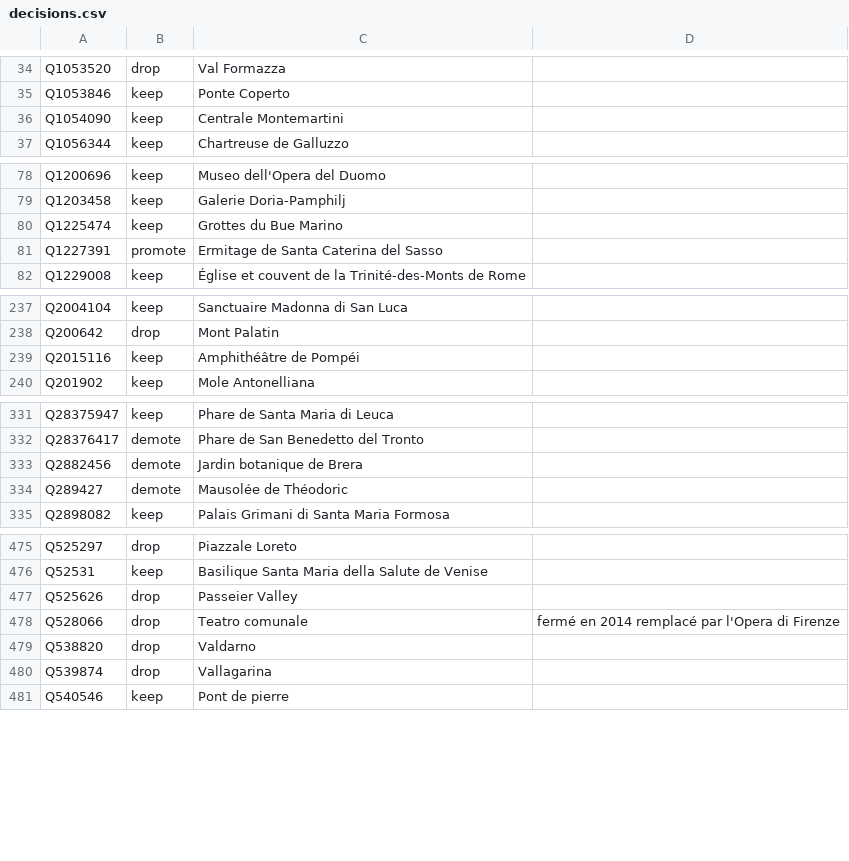
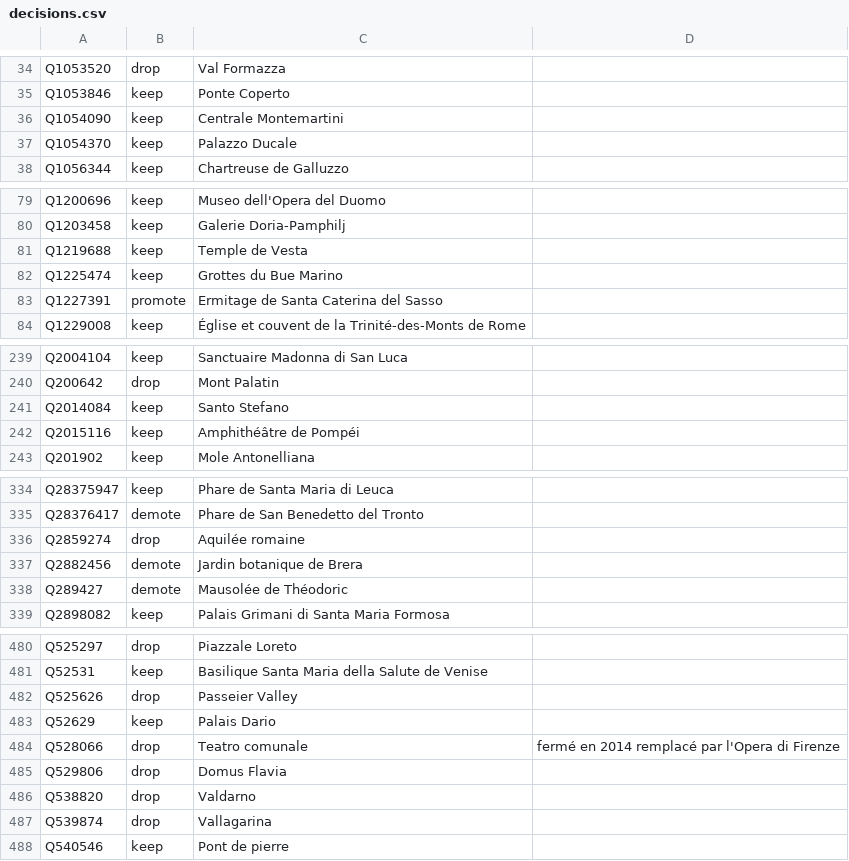
Before and after one commit to alexnr10/roam, a CSV file: pipeline/data/it/manual/decisions.csv, drawn as a sheet; only a part is shown, gaps mark what is left out; the diff covers the shown part only; the diff names each change by its address in the sheet, - before the commit and + after, or states it on an @@ line.

```diff
--- a/pipeline/data/it/manual/decisions.csv
+++ b/pipeline/data/it/manual/decisions.csv
+row 37: Q1054370 | keep | Palazzo Ducale
+row 81: Q1219688 | keep | Temple de Vesta
+row 241: Q2014084 | keep | Santo Stefano
+row 336: Q2859274 | drop | Aquilée romaine
+row 483: Q52629 | keep | Palais Dario
+row 485: Q529806 | drop | Domus Flavia
```
Also changed, not shown: 2 added rows elsewhere in this file, pipeline/data/it/manual/tiers.csv, pipeline/data/it/out/review-decisions.csv, 6 other files.
